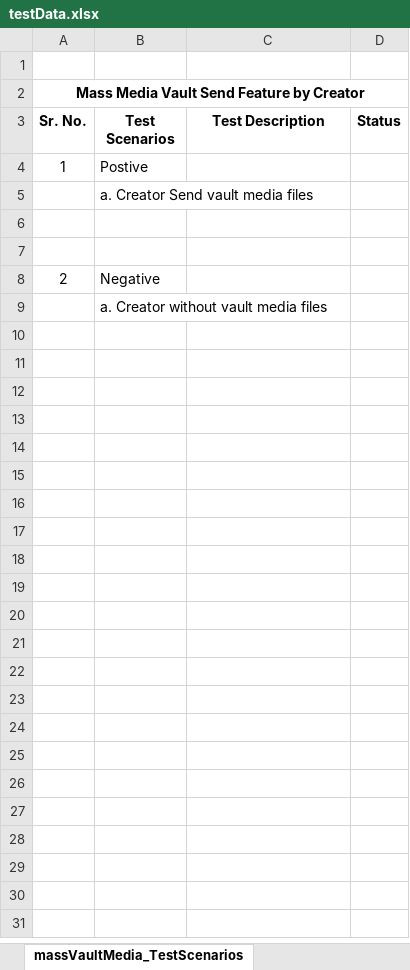
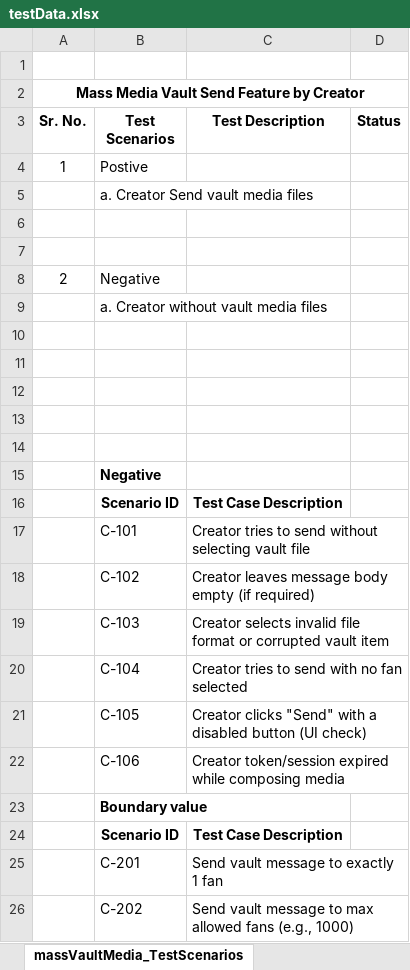
Before and after one commit to rohankapse20/knkyWebApp_AutomationTesting-For-Automation-Testing-, an Excel workbook: data/testData.xlsx, sheet massVaultMedia_TestScenarios, drawn as a sheet; only a part is shown; values as stored, in another font and other column widths than the file's, no borders; the diff covers the shown part only; the diff names each change by its address in the sheet, - before the commit and + after, or states it on an @@ line.

Commit message:
Added negative test for without select fans send vault media

```diff
--- a/data/testData.xlsx (sheet massVaultMedia_TestScenarios)
+++ b/data/testData.xlsx (sheet massVaultMedia_TestScenarios)
+row 10: (empty)
+row 11: (empty)
+row 12: (empty)
+row 13: (empty)
+row 14: (empty)
+row 15:  | Negative
+row 16:  | Scenario ID | Test Case Description
+row 17:  | C-101 | Creator tries to send without selecting vault file
+row 18:  | C-102 | Creator leaves message body empty (if required)
+row 19:  | C-103 | Creator selects invalid file format or corrupted vault item
+row 20:  | C-104 | Creator tries to send with no fan selected
+row 21:  | C-105 | Creator clicks "Send" with a disabled button (UI check)
+row 22:  | C-106 | Creator token/session expired while composing media
+row 23:  | Boundary value
+row 24:  | Scenario ID | Test Case Description
+row 25:  | C-201 | Send vault message to exactly 1 fan
+row 26:  | C-202 | Send vault message to max allowed fans (e.g., 1000)
```
Also changed, not shown: 11 added rows elsewhere in this sheet, 12 other files.
